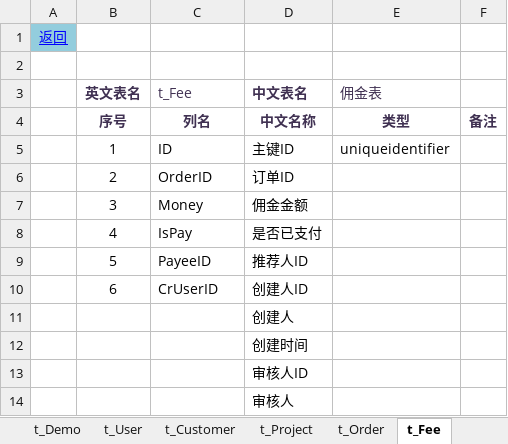
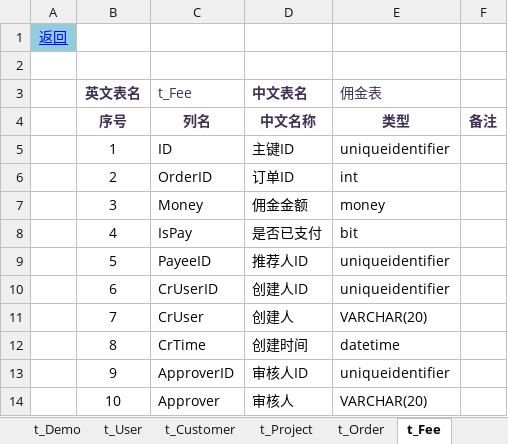
Before and after one commit to LoveTry/MC, an Excel workbook: MC/数据库设计文档.xlsm, sheet t_Fee, drawn as a sheet; values as stored, in another font and other column widths than the file's, no borders; removed rows and columns are numbered as before the commit, all else as after; the diff names each change by its address in the sheet, - before the commit and + after, or states it on an @@ line.

```diff
--- a/MC/数据库设计文档.xlsm (sheet t_Fee)
+++ b/MC/数据库设计文档.xlsm (sheet t_Fee)
-E6 (佣金表): (empty)
+E6 (佣金表): int
-E7 (佣金表): (empty)
+E7 (佣金表): money
-E8 (佣金表): (empty)
+E8 (佣金表): bit
-E9:E10 (佣金表): (empty)
+E9:E10 (佣金表): uniqueidentifier
-row 11:  |  |  | 创建人
-row 12:  |  |  | 创建时间
-row 13:  |  |  | 审核人ID
-row 14:  |  |  | 审核人
+row 11:  | 7 | CrUser | 创建人 | VARCHAR(20)
+row 12:  | 8 | CrTime | 创建时间 | datetime
+row 13:  | 9 | ApproverID | 审核人ID | uniqueidentifier
+row 14:  | 10 | Approver | 审核人 | VARCHAR(20)
```
Also changed, not shown: sheet 数据表索引, other sheet tabs, charts or pictures, 14 other files.
